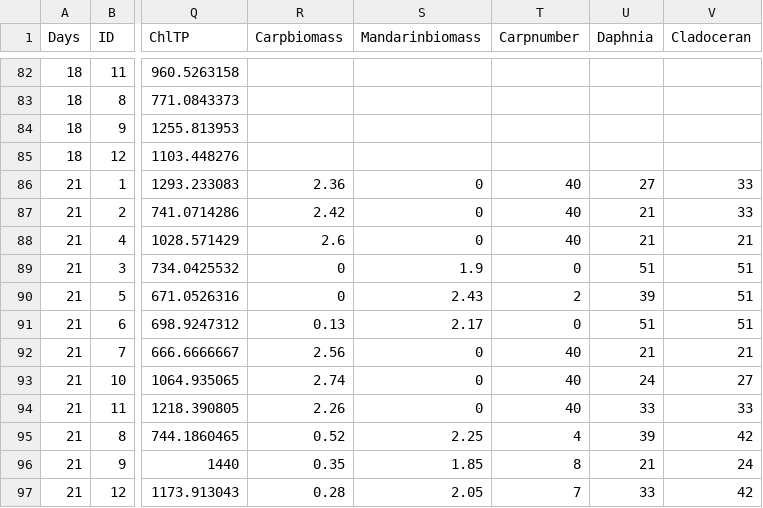
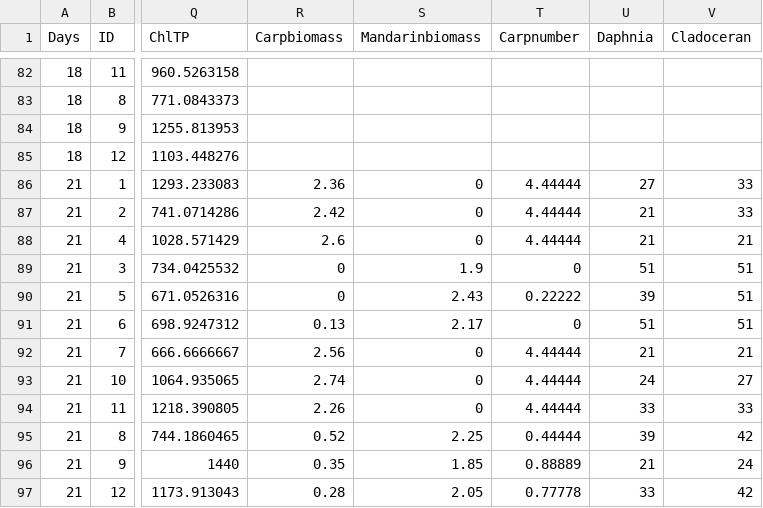
Before and after one commit to Qiantian123/Habitat-structural-complexity, a CSV file: nutrient.csv, drawn as a sheet; only a part is shown, gaps mark what is left out; the diff names each change by its address in the sheet, - before the commit and + after, or states it on an @@ line.

Commit message:
Update nutrient.csv

```diff
--- a/nutrient.csv
+++ b/nutrient.csv
-T86:T88 (Carpnumber): 40
+T86:T88 (Carpnumber): 4.44444
-T90 (Carpnumber): 2
+T90 (Carpnumber): 0.22222
-T92:T94 (Carpnumber): 40
+T92:T94 (Carpnumber): 4.44444
-T95 (Carpnumber): 4
+T95 (Carpnumber): 0.44444
-T96 (Carpnumber): 8
+T96 (Carpnumber): 0.88889
-T97 (Carpnumber): 7
+T97 (Carpnumber): 0.77778
```
